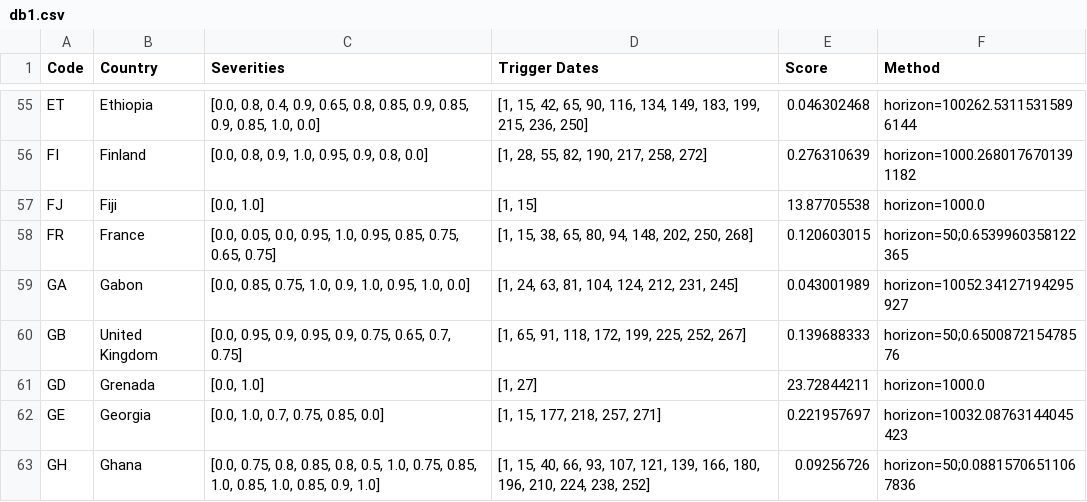
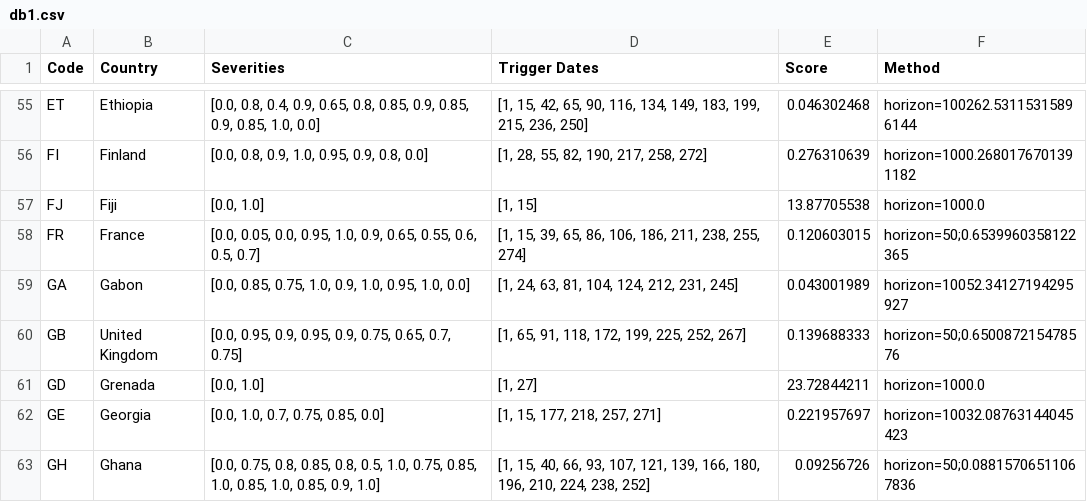
Before and after one commit to BlueBrain/covid-19-find, a CSV file: api/covid19find/simulation/db1.csv, drawn as a sheet; only a part is shown, gaps mark what is left out.

```diff
--- a/api/covid19find/simulation/db1.csv
+++ b/api/covid19find/simulation/db1.csv
@@ -57,3 +57,3 @@ FI,Finland,"[0.0, 0.8, 0.9, 1.0, 0.95, 0.9, 0.8, 0.0]","[1, 28, 55, 82, 190, 217
 FJ,Fiji,"[0.0, 1.0]","[1, 15]",13.87705538,horizon=1000.0
-FR,France,"[0.0, 0.05, 0.0, 0.95, 1.0, 0.95, 0.85, 0.75, 0.65, 0.75]","[1, 15, 38, 65, 80, 94, 148, 202, 250, 268]",0.120603015,horizon=50;0.6539960358122365
+FR,France,"[0.0, 0.05, 0.0, 0.95, 1.0, 0.9, 0.65, 0.55, 0.6, 0.5, 0.7]","[1, 15, 39, 65, 86, 106, 186, 211, 238, 255, 274]",0.120603015,horizon=50;0.6539960358122365
 GA,Gabon,"[0.0, 0.85, 0.75, 1.0, 0.9, 1.0, 0.95, 1.0, 0.0]","[1, 24, 63, 81, 104, 124, 212, 231, 245]",0.043001989,horizon=10052.34127194295927
```
Also changed, not shown: 2 other files.
